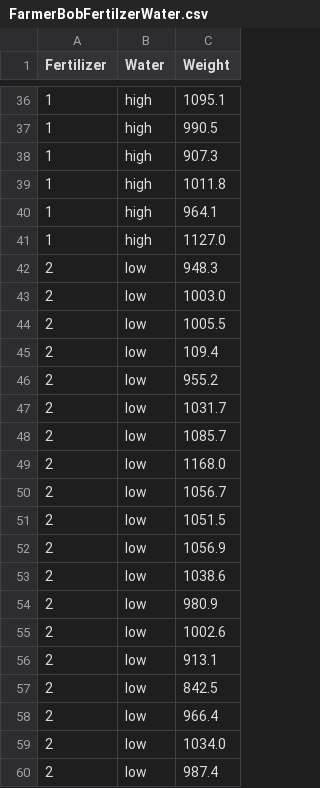
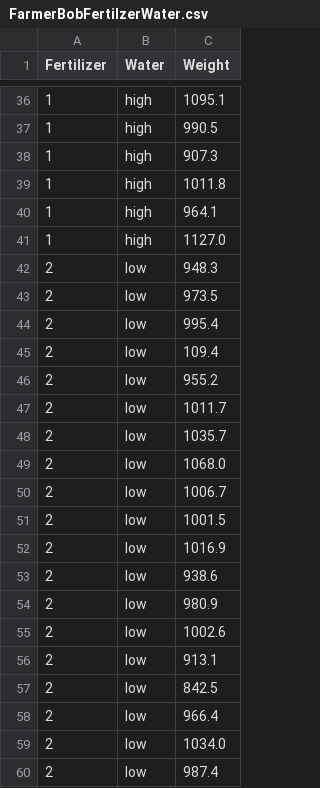
Before and after one commit to tmatis12/datafiles, a CSV file: FarmerBobFertilzerWater.csv, drawn as a sheet; only a part is shown, gaps mark what is left out.

Commit message:
Add files via upload

```diff
--- a/FarmerBobFertilzerWater.csv
+++ b/FarmerBobFertilzerWater.csv
@@ -42,13 +42,13 @@
 2,low,948.3
-2,low,1003.0
-2,low,1005.5
+2,low,973.5
+2,low,995.4
 2,low,109.4
 2,low,955.2
-2,low,1031.7
-2,low,1085.7
-2,low,1168.0
-2,low,1056.7
-2,low,1051.5
-2,low,1056.9
-2,low,1038.6
+2,low,1011.7
+2,low,1035.7
+2,low,1068.0
+2,low,1006.7
+2,low,1001.5
+2,low,1016.9
+2,low,938.6
 2,low,980.9
```
